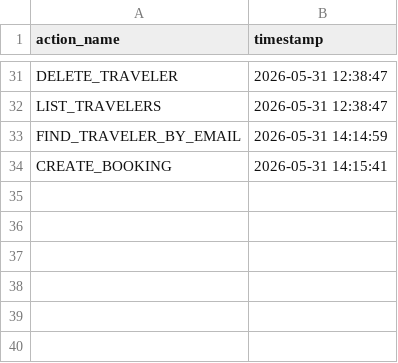
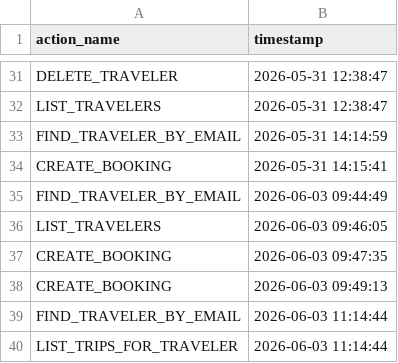
Before and after one commit to popescu-maria/TripPlanner, a CSV file: audit_log.csv, drawn as a sheet; only a part is shown, gaps mark what is left out.

```diff
--- a/audit_log.csv
+++ b/audit_log.csv
@@ -34 +34,7 @@ FIND_TRAVELER_BY_EMAIL,2026-05-31 14:14:59
 CREATE_BOOKING,2026-05-31 14:15:41
+FIND_TRAVELER_BY_EMAIL,2026-06-03 09:44:49
+LIST_TRAVELERS,2026-06-03 09:46:05
+CREATE_BOOKING,2026-06-03 09:47:35
+CREATE_BOOKING,2026-06-03 09:49:13
+FIND_TRAVELER_BY_EMAIL,2026-06-03 11:14:44
+LIST_TRIPS_FOR_TRAVELER,2026-06-03 11:14:44
```
Also changed, not shown: 4 other files.
